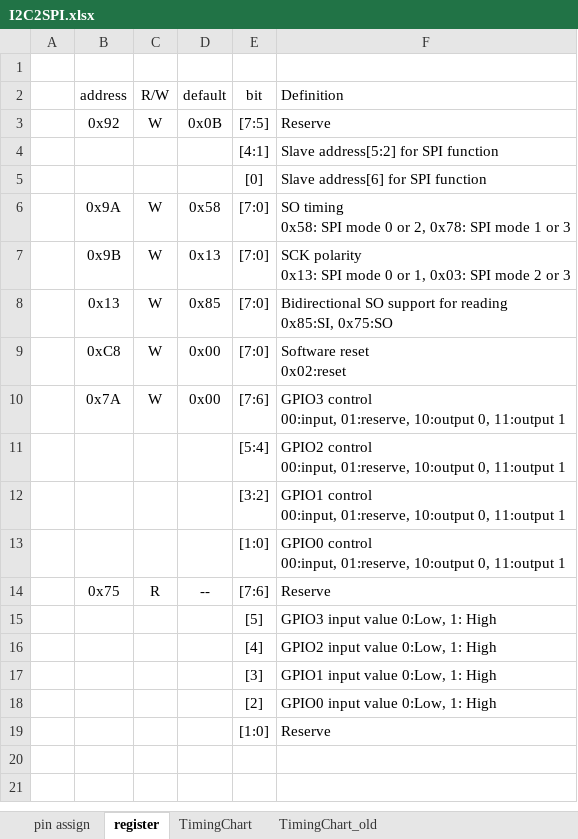
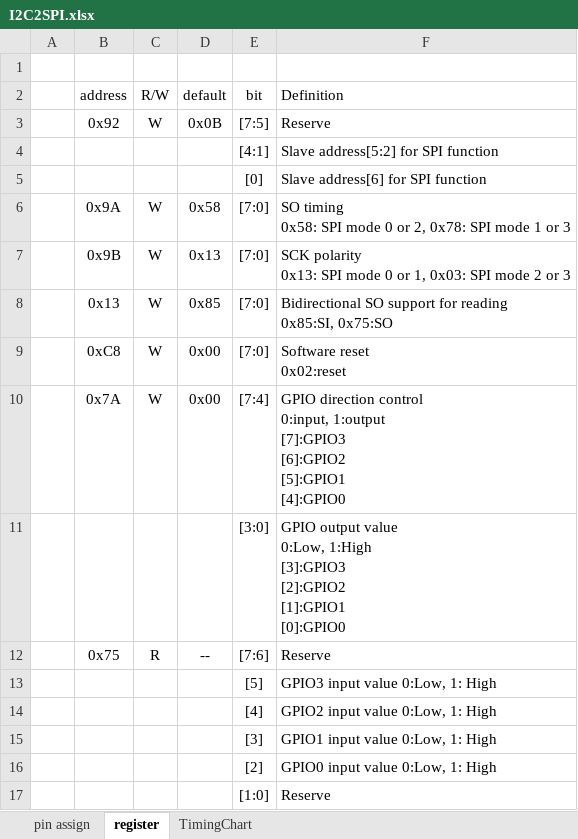
Before and after one commit to AoiSaya/GreenPAK_I2C2SPI, an Excel workbook: I2C2SPI.xlsx, sheet register, drawn as a sheet; values as stored, in another font and other column widths than the file's, no borders; removed rows and columns are numbered as before the commit, all else as after; ↵ is a line break in a cell; the diff names each change by its address in the sheet, - before the commit and + after, or states it on an @@ line.

Commit message:
GPIO register change

```diff
--- a/I2C2SPI.xlsx (sheet register)
+++ b/I2C2SPI.xlsx (sheet register)
-sheet tab: TimingChart_old
-E10 (bit): [7:6]
+E10 (bit): [7:4]
-F10 (Definition): GPIO3 control ↵ 00:input, 01:reserve, 10:output 0, 11:output 1
+F10 (Definition): GPIO direction control ↵ 0:input, 1:output ↵ [7]:GPIO3 ↵ [6]:GPIO2 ↵ [5]:GPIO1 ↵ [4]:GPIO0
-row 11:  |  |  |  | [5:4] | GPIO2 control ↵ 00:input, 01:reserve, 10:output 0, 11:output 1
-row 12:  |  |  |  | [3:2] | GPIO1 control ↵ 00:input, 01:reserve, 10:output 0, 11:output 1
-row 13:  |  |  |  | [1:0] | GPIO0 control ↵ 00:input, 01:reserve, 10:output 0, 11:output 1
+row 11:  |  |  |  | [3:0] | GPIO output value ↵ 0:Low, 1:High ↵ [3]:GPIO3 ↵ [2]:GPIO2 ↵ [1]:GPIO1 ↵ [0]:GPIO0
```
Also changed, not shown: 1 other file.
